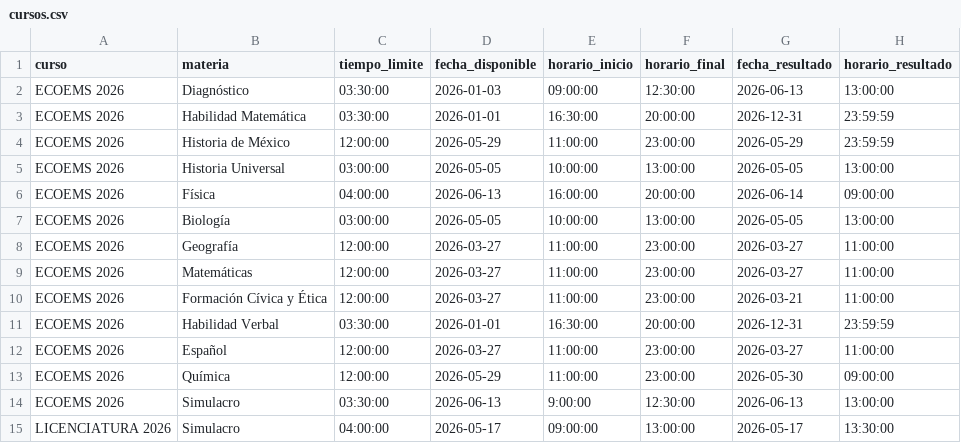
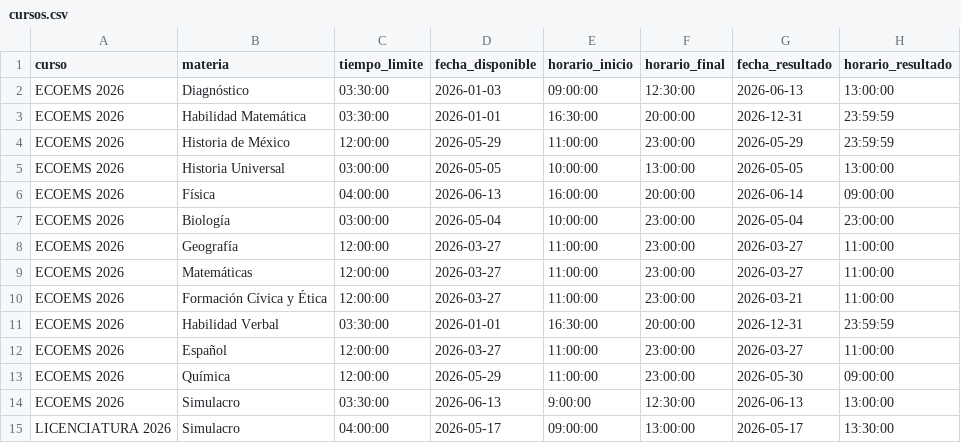
Before and after one commit to sitiocaep/SdEC, a CSV file: cursos.csv, drawn as a sheet.

```diff
--- a/cursos.csv
+++ b/cursos.csv
@@ -6,3 +6,3 @@ ECOEMS 2026,Historia Universal,03:00:00,2026-05-05,10:00:00,13:00:00,2026-05-05,
 ECOEMS 2026,Física,04:00:00,2026-06-13,16:00:00,20:00:00,2026-06-14,09:00:00
-ECOEMS 2026,Biología,03:00:00,2026-05-05,10:00:00,13:00:00,2026-05-05,13:00:00
+ECOEMS 2026,Biología,03:00:00,2026-05-04,10:00:00,23:00:00,2026-05-04,23:00:00
 ECOEMS 2026,Geografía,12:00:00,2026-03-27,11:00:00,23:00:00,2026-03-27,11:00:00
```
Also changed, not shown: preguntas.csv, 2 other files.
